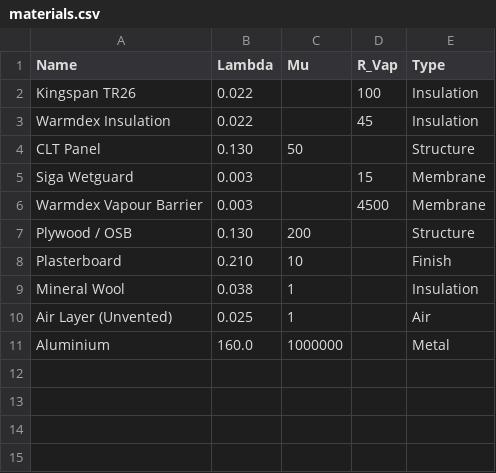
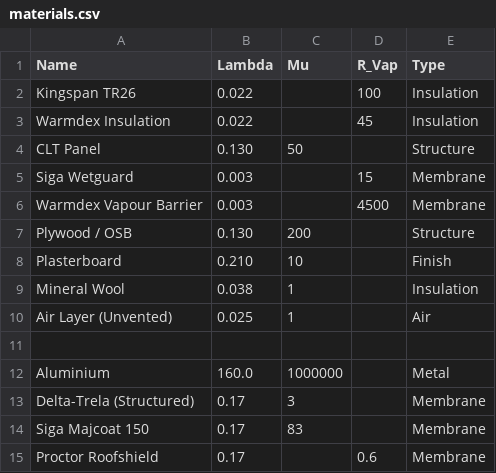
Before and after one commit to Mairt102/vertex-calculator, a CSV file: materials.csv, drawn as a sheet.

Commit message:
Update materials.csv

```diff
--- a/materials.csv
+++ b/materials.csv
@@ -10,2 +10,6 @@ Mineral Wool,0.038,1,,Insulation
 Air Layer (Unvented),0.025,1,,Air
+
 Aluminium,160.0,1000000,,Metal
+Delta-Trela (Structured), 0.17, 3, , Membrane
+Siga Majcoat 150, 0.17, 83, , Membrane
+Proctor Roofshield, 0.17, , 0.6, Membrane
```
